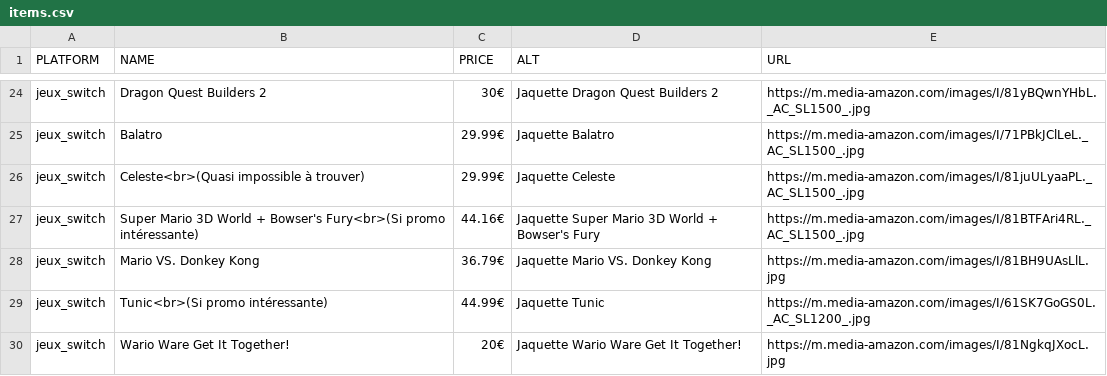
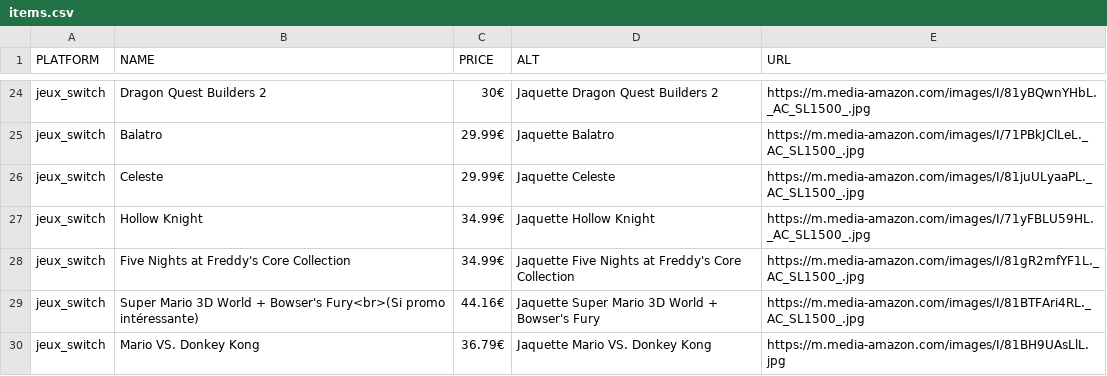
Before and after one commit to Matbaldi/Listes, a CSV file: assets/csv/items.csv, drawn as a sheet; only a part is shown, gaps mark what is left out; the shorter side is filled out with more unchanged rows.

Commit message:
Update items.csv

```diff
--- a/assets/csv/items.csv
+++ b/assets/csv/items.csv
@@ -25,3 +25,5 @@ jeux_switch,Dragon Quest Builders 2,30€,Jaquette Dragon Quest Builders 2,https
 jeux_switch,Balatro,29.99€,Jaquette Balatro,https://m.media-amazon.com/images/I/71PBkJClLeL._AC_SL1500_.jpg
-jeux_switch,Celeste<br>(Quasi impossible à trouver),29.99€,Jaquette Celeste,https://m.media-amazon.com/images/I/81juULyaaPL._AC_SL1500_.jpg
+jeux_switch,Celeste,29.99€,Jaquette Celeste,https://m.media-amazon.com/images/I/81juULyaaPL._AC_SL1500_.jpg
+jeux_switch,Hollow Knight,34.99€,Jaquette Hollow Knight,https://m.media-amazon.com/images/I/71yFBLU59HL._AC_SL1500_.jpg
+jeux_switch,Five Nights at Freddy's Core Collection,34.99€,Jaquette Five Nights at Freddy's Core Collection,https://m.media-amazon.com/images/I/81gR2mfYF1L._AC_SL1500_.jpg
 jeux_switch,Super Mario 3D World + Bowser's Fury<br>(Si promo intéressante),44.16€,Jaquette Super Mario 3D World + Bowser's Fury,https://m.media-amazon.com/images/I/81BTFAri4RL._AC_SL1500_.jpg
```
